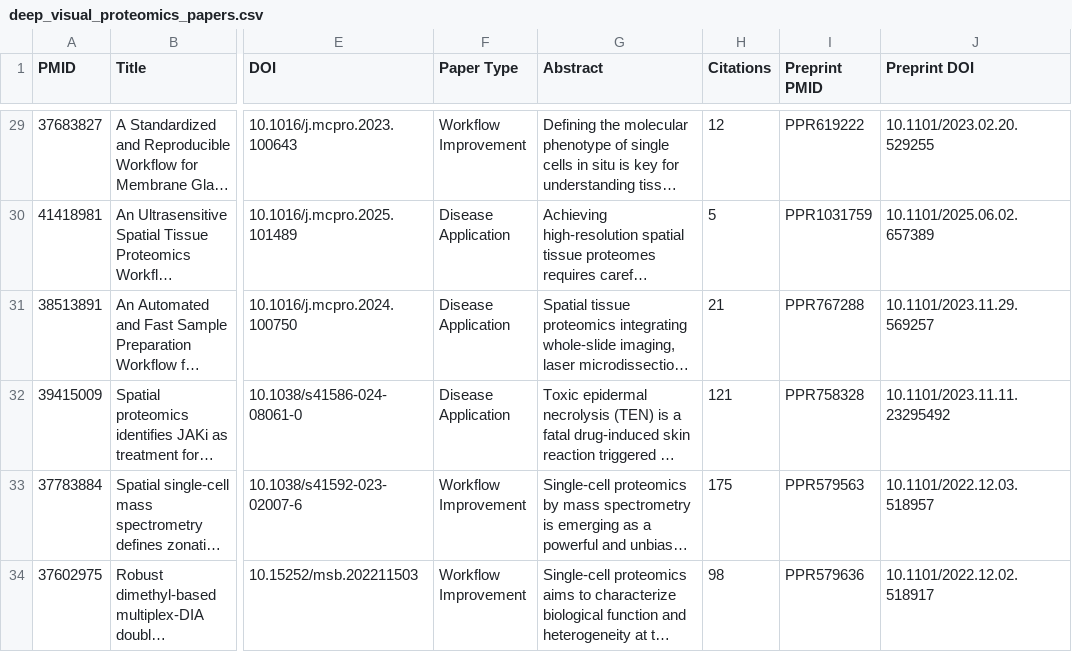
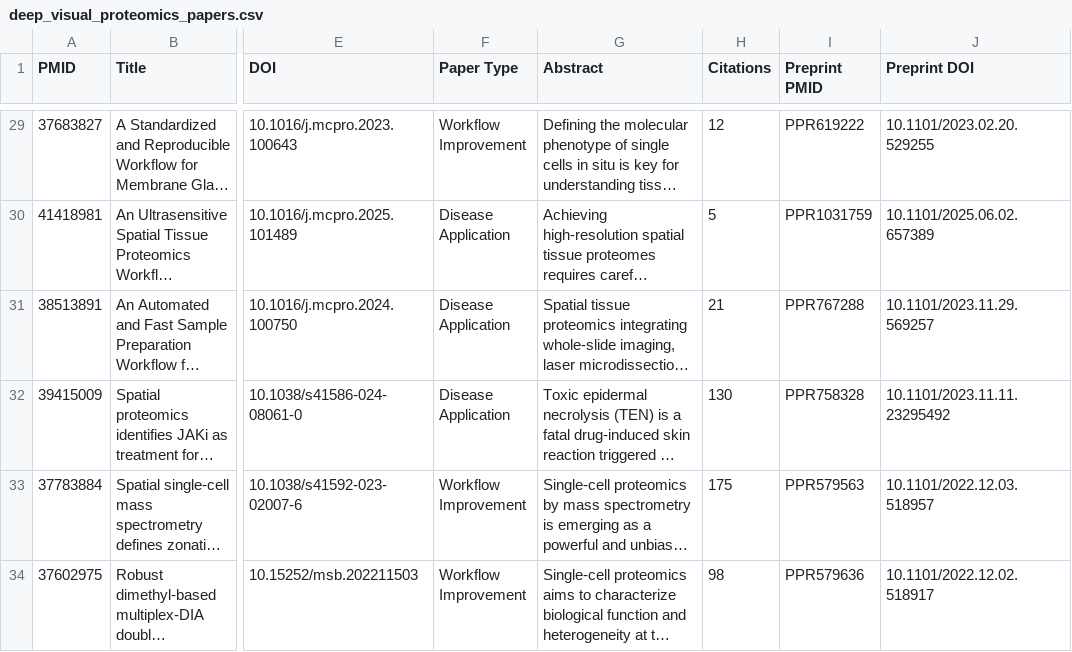
Before and after one commit to josenimo/DVP-dashboard, a CSV file: deep_visual_proteomics_papers.csv, drawn as a sheet; only a part is shown, gaps mark what is left out; long unchanged cells end in …; the diff covers the shown part only; the diff names each change by its address in the sheet, - before the commit and + after, or states it on an @@ line.

```diff
--- a/deep_visual_proteomics_papers.csv
+++ b/deep_visual_proteomics_papers.csv
-H32 (Citations): 121
+H32 (Citations): 130
```
Also changed, not shown: 1 added row, 1 moved row and 2 edited cells elsewhere in this file, dvp_authors.csv, dvp_bipartite_nodes.csv, 11 other files.
